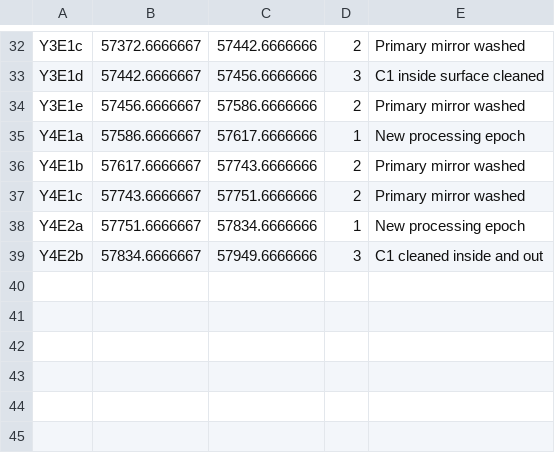
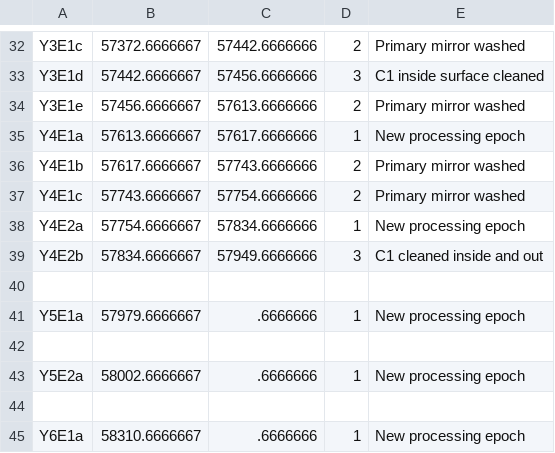
Before and after one commit to DouglasLeeTucker/DECam_PGCM, a CSV file: data/combined_epochs.csv, drawn as a sheet; only a part is shown, gaps mark what is left out.

Commit message:
Added new epochs for DES Y5 and Y6

```diff
--- a/data/combined_epochs.csv
+++ b/data/combined_epochs.csv
@@ -33,7 +33,13 @@ Y3E1c,57372.6666667,57442.6666666,2,Primary mirror washed
 Y3E1d,57442.6666667,57456.6666666,3,C1 inside surface cleaned
-Y3E1e,57456.6666667,57586.6666666,2,Primary mirror washed
-Y4E1a,57586.6666667,57617.6666666,1,New processing epoch
+Y3E1e,57456.6666667,57613.6666666,2,Primary mirror washed
+Y4E1a,57613.6666667,57617.6666666,1,New processing epoch
 Y4E1b,57617.6666667,57743.6666666,2,Primary mirror washed
-Y4E1c,57743.6666667,57751.6666666,2,Primary mirror washed
-Y4E2a,57751.6666667,57834.6666666,1,New processing epoch
+Y4E1c,57743.6666667,57754.6666666,2,Primary mirror washed
+Y4E2a,57754.6666667,57834.6666666,1,New processing epoch
 Y4E2b,57834.6666667,57949.6666666,3,C1 cleaned inside and out
+
+Y5E1a,57979.6666667,.6666666,1,New processing epoch
+
+Y5E2a,58002.6666667,.6666666,1,New processing epoch
+
+Y6E1a,58310.6666667,.6666666,1,New processing epoch
```
